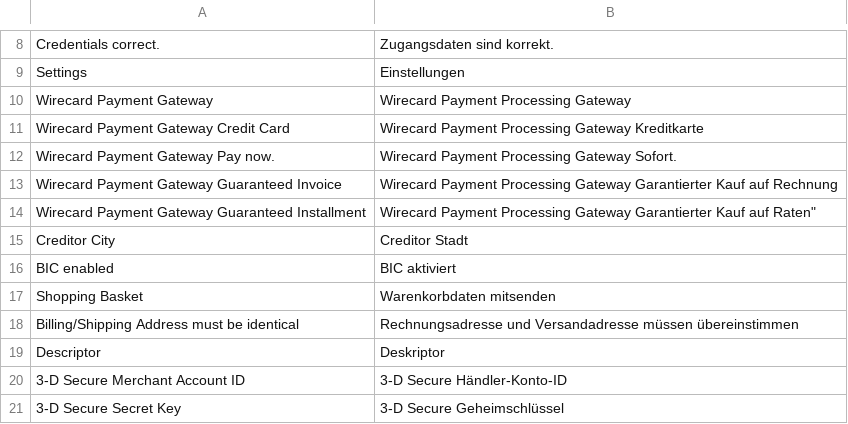
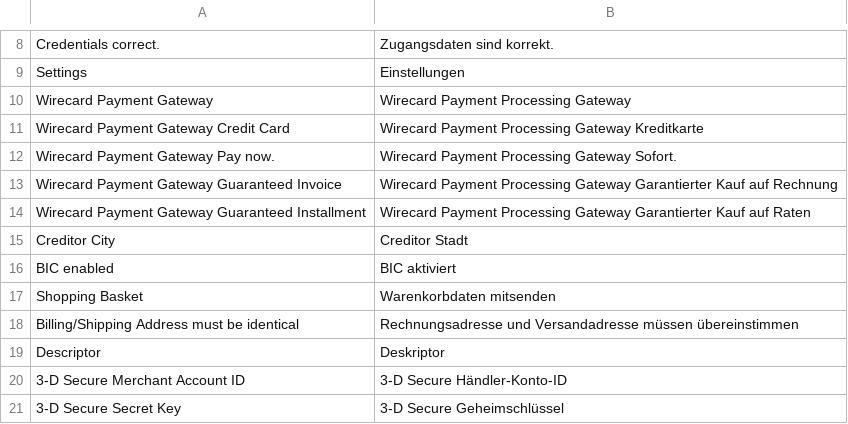
Before and after one commit to wirecard/magento2-ee, a CSV file: i18n/de_DE.csv, drawn as a sheet; only a part is shown, gaps mark what is left out.

```diff
--- a/i18n/de_DE.csv
+++ b/i18n/de_DE.csv
@@ -13,3 +13,3 @@
 "Wirecard Payment Gateway Guaranteed Invoice","Wirecard Payment Processing Gateway Garantierter Kauf auf Rechnung"
-"Wirecard Payment Gateway Guaranteed Installment",Wirecard Payment Processing Gateway Garantierter Kauf auf Raten"
+"Wirecard Payment Gateway Guaranteed Installment","Wirecard Payment Processing Gateway Garantierter Kauf auf Raten"
 "Creditor City","Creditor Stadt"
```
Also changed, not shown: i18n/en_US.csv.
